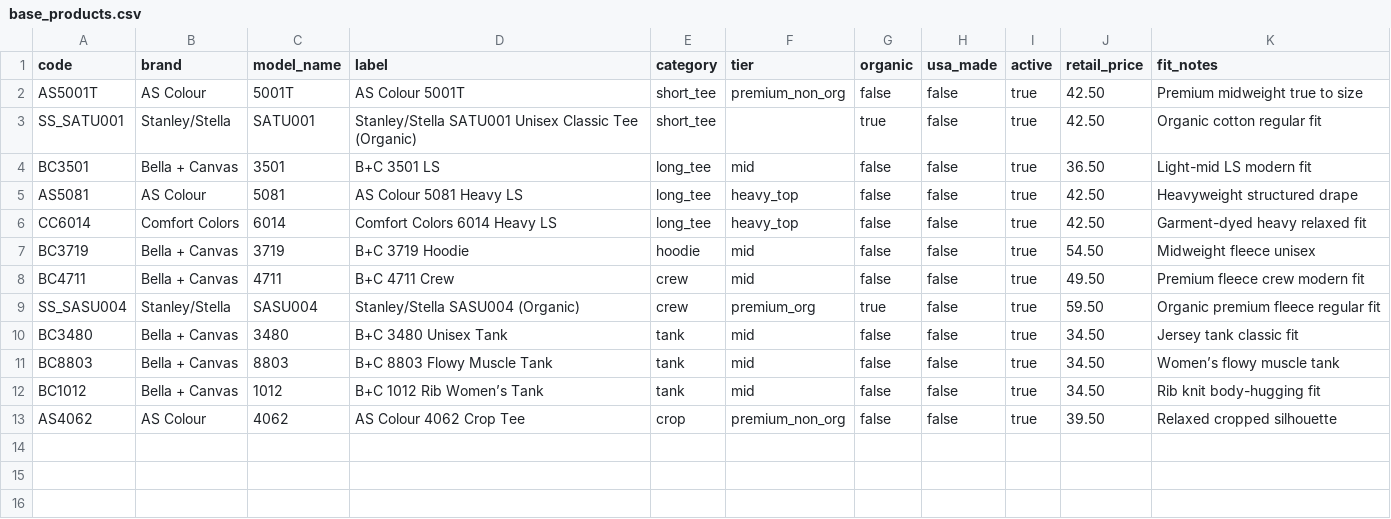
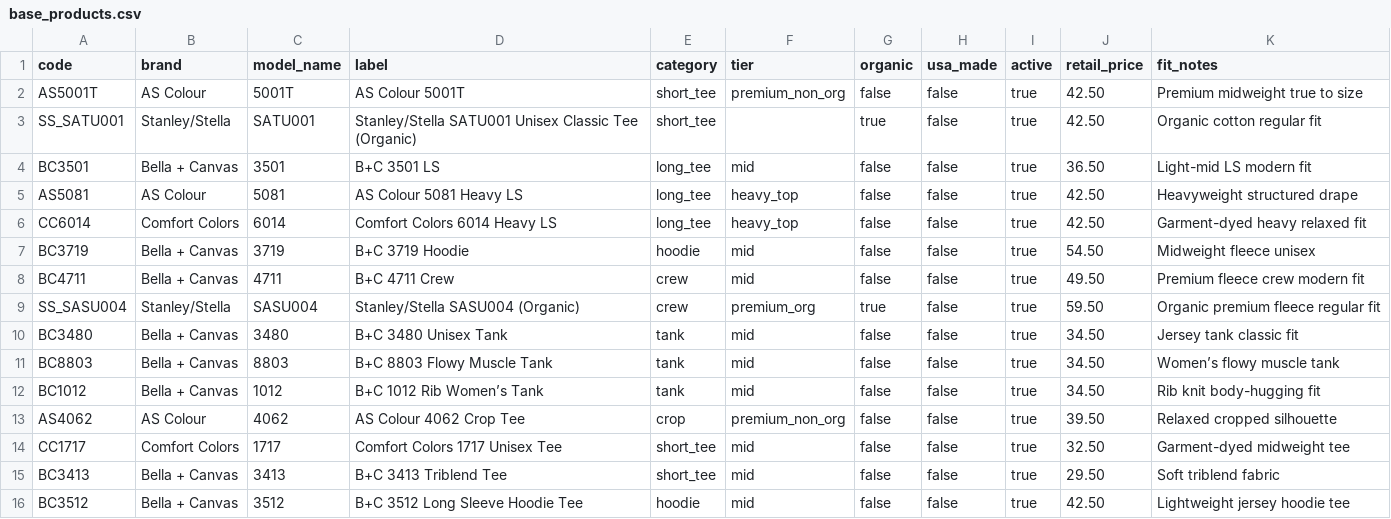
Before and after one commit to mbenton75/af-frontend, a CSV file: public/data/base_products.csv, drawn as a sheet; the diff names each change by its address in the sheet, - before the commit and + after, or states it on an @@ line.

Commit message:
Update base_products.csv

```diff
--- a/public/data/base_products.csv
+++ b/public/data/base_products.csv
+row 14: CC1717 | Comfort Colors | 1717 | Comfort Colors 1717 Unisex Tee | short_tee | mid | false | false | true | 32.50 | Garment-dyed midweight tee
+row 15: BC3413 | Bella + Canvas | 3413 | B+C 3413 Triblend Tee | short_tee | mid | false | false | true | 29.50 | Soft triblend fabric
+row 16: BC3512 | Bella + Canvas | 3512 | B+C 3512 Long Sleeve Hoodie Tee | hoodie | mid | false | false | true | 42.50 | Lightweight jersey hoodie tee
```
